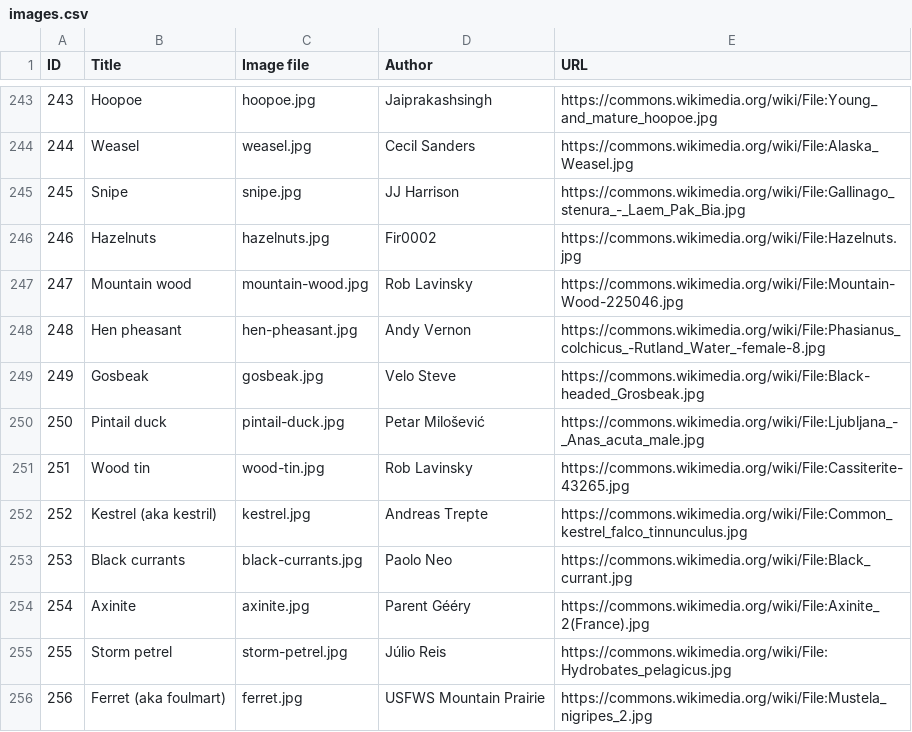
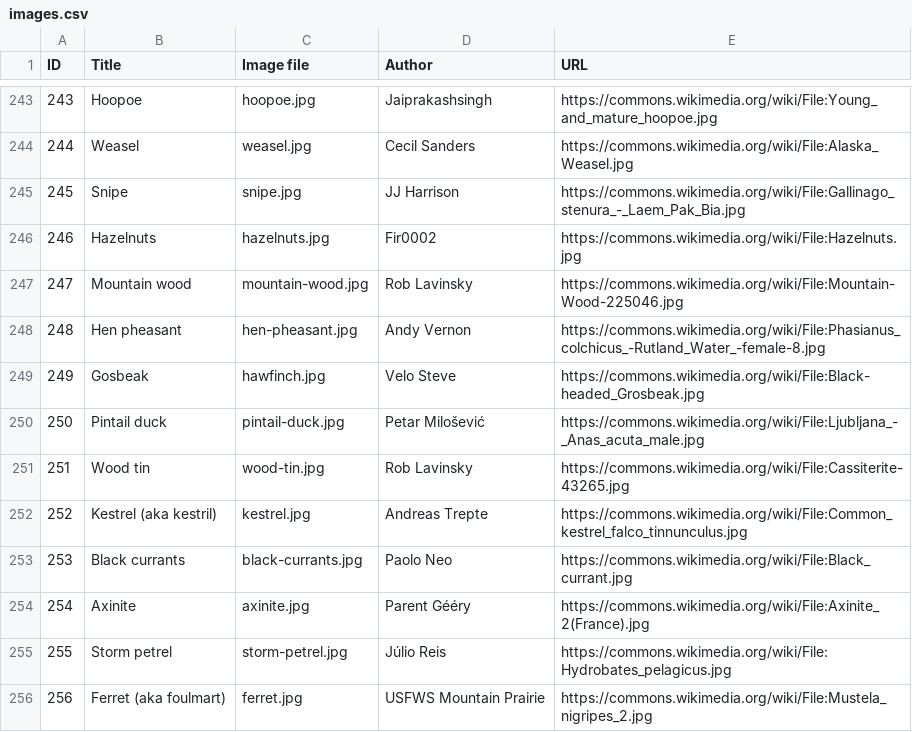
Before and after one commit to pritipg/natures-palette, a CSV file: assets/data/images.csv, drawn as a sheet; only a part is shown, gaps mark what is left out.

```diff
--- a/assets/data/images.csv
+++ b/assets/data/images.csv
@@ -248,3 +248,3 @@ ID,Title,Image file,Author,URL
 248,Hen pheasant,hen-pheasant.jpg,Andy Vernon,https://commons.wikimedia.org/wiki/File:Phasianus_colchicus_-Rutland_Water_-female-8.jpg
-249,Gosbeak,gosbeak.jpg,Velo Steve,https://commons.wikimedia.org/wiki/File:Black-headed_Grosbeak.jpg
+249,Gosbeak,hawfinch.jpg,Velo Steve,https://commons.wikimedia.org/wiki/File:Black-headed_Grosbeak.jpg
 250,Pintail duck,pintail-duck.jpg,Petar Milošević,https://commons.wikimedia.org/wiki/File:Ljubljana_-_Anas_acuta_male.jpg
```
Also changed, not shown: 3 other files.
